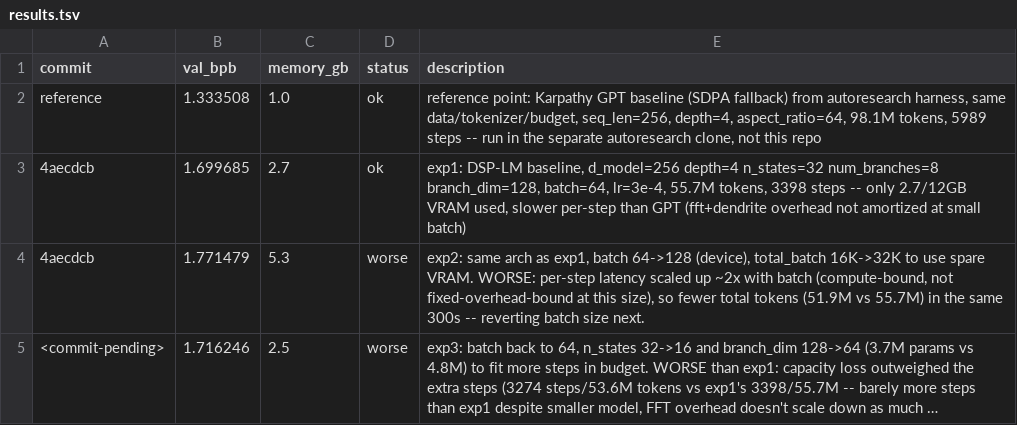
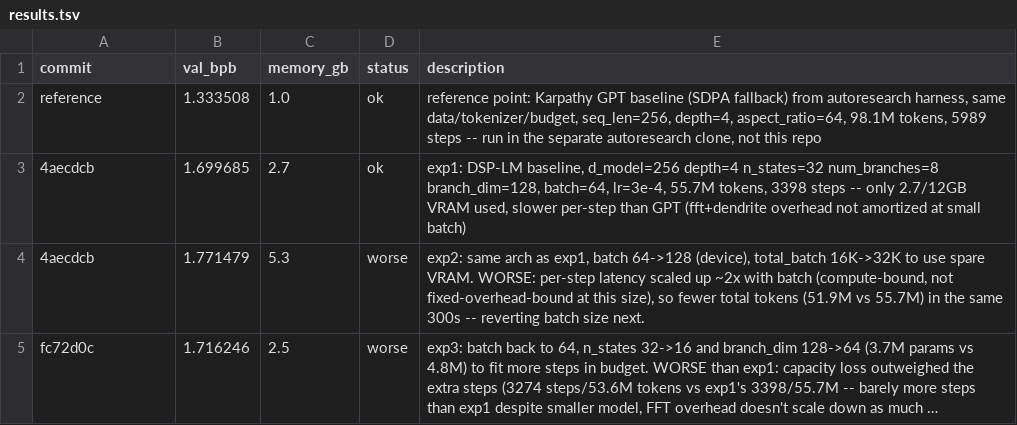
Before and after one commit to angrysky56/Deterministic-Structural-Plasticity-Language-Model, a TSV file: research_harness/results.tsv, drawn as a sheet; long unchanged cells end in …; the diff names each change by its address in the sheet, - before the commit and + after, or states it on an @@ line.

Commit message:
fix commit hash in results.tsv for exp3

```diff
--- a/research_harness/results.tsv
+++ b/research_harness/results.tsv
-A5 (commit): <commit-pending>
+A5 (commit): fc72d0c
```
